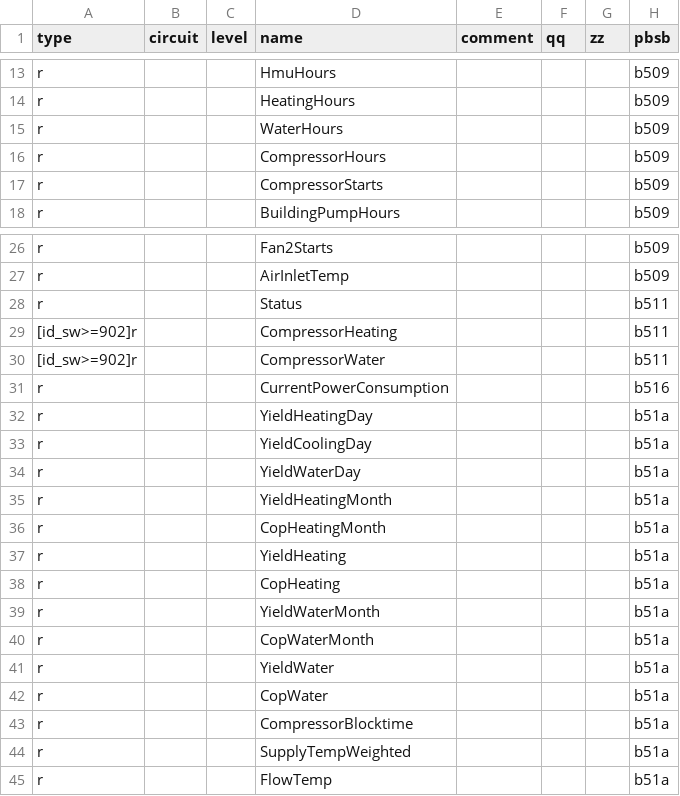
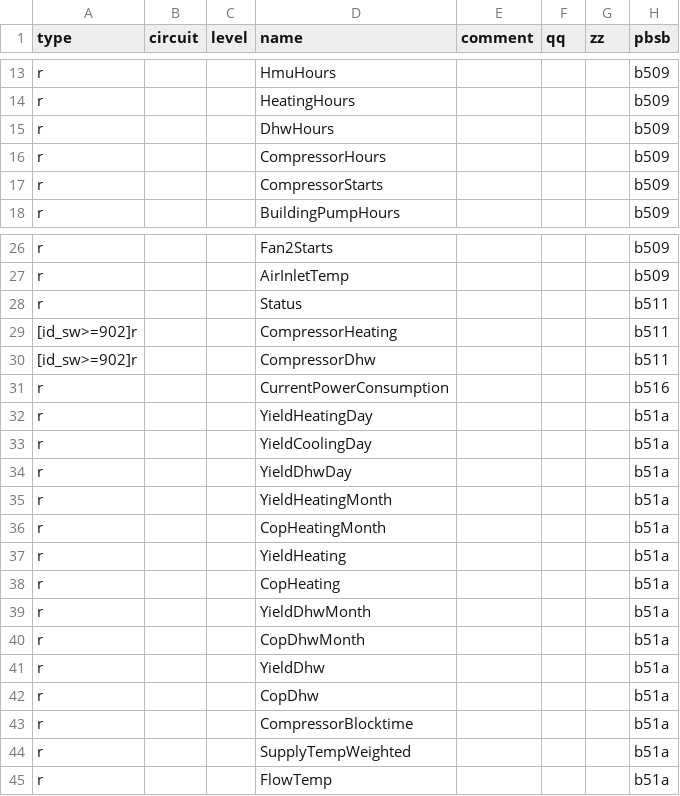
Before and after one commit to burmistrzak/ebusd-configuration, a CSV file: outcsv/@ebusd/ebus-typespec/vaillant/08.hmu.hw5103.csv, drawn as a sheet; only a part is shown, gaps mark what is left out; the diff names each change by its address in the sheet, - before the commit and + after, or states it on an @@ line.

Commit message:
Generate `3f0b8ca3`

```diff
--- a/outcsv/@ebusd/ebus-typespec/vaillant/08.hmu.hw5103.csv
+++ b/outcsv/@ebusd/ebus-typespec/vaillant/08.hmu.hw5103.csv
-D15 (name): WaterHours
+D15 (name): DhwHours
-D30 (name): CompressorWater
+D30 (name): CompressorDhw
-D34 (name): YieldWaterDay
+D34 (name): YieldDhwDay
-D39 (name): YieldWaterMonth
+D39 (name): YieldDhwMonth
-D40 (name): CopWaterMonth
+D40 (name): CopDhwMonth
-D41 (name): YieldWater
+D41 (name): YieldDhw
-D42 (name): CopWater
+D42 (name): CopDhw
```
